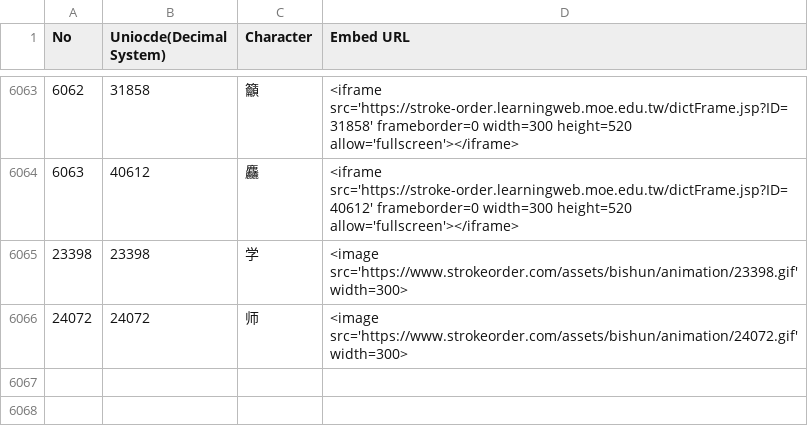
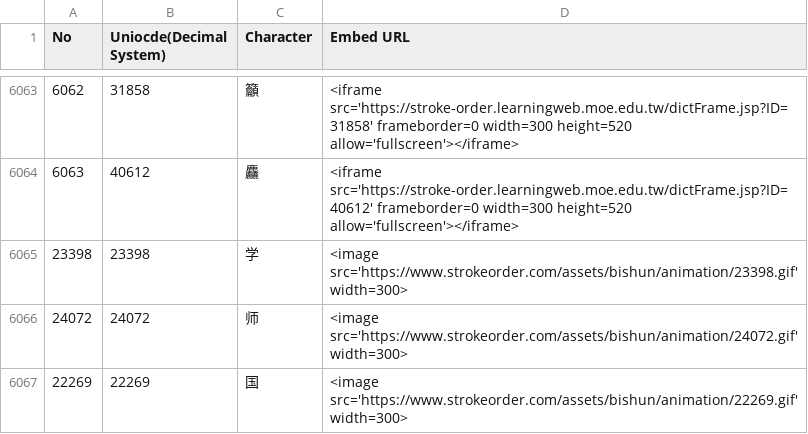
Before and after one commit to ricardotran92/chinese-docs, a CSV file: docs/resources/List of Stroke Order Animation Embed URLs.csv, drawn as a sheet; only a part is shown, gaps mark what is left out; the diff names each change by its address in the sheet, - before the commit and + after, or states it on an @@ line.

```diff
--- a/docs/resources/List of Stroke Order Animation Embed URLs.csv
+++ b/docs/resources/List of Stroke Order Animation Embed URLs.csv
+row 6067: 22269 | 22269 | 国 | <image src='https://www.strokeorder.com/assets/bishun/animation/22269.gif' width=300>
```
Also changed, not shown: 43 other files.
